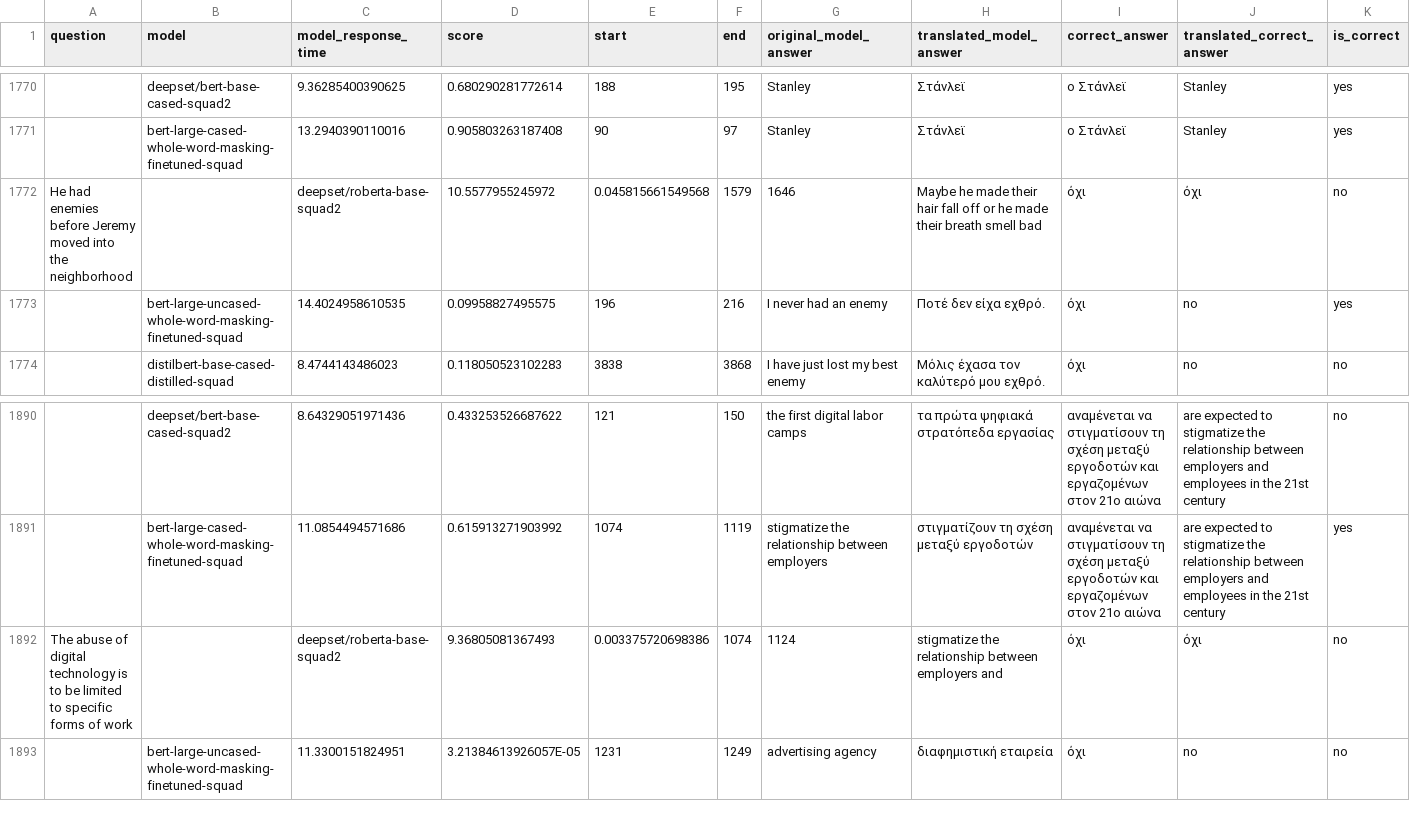
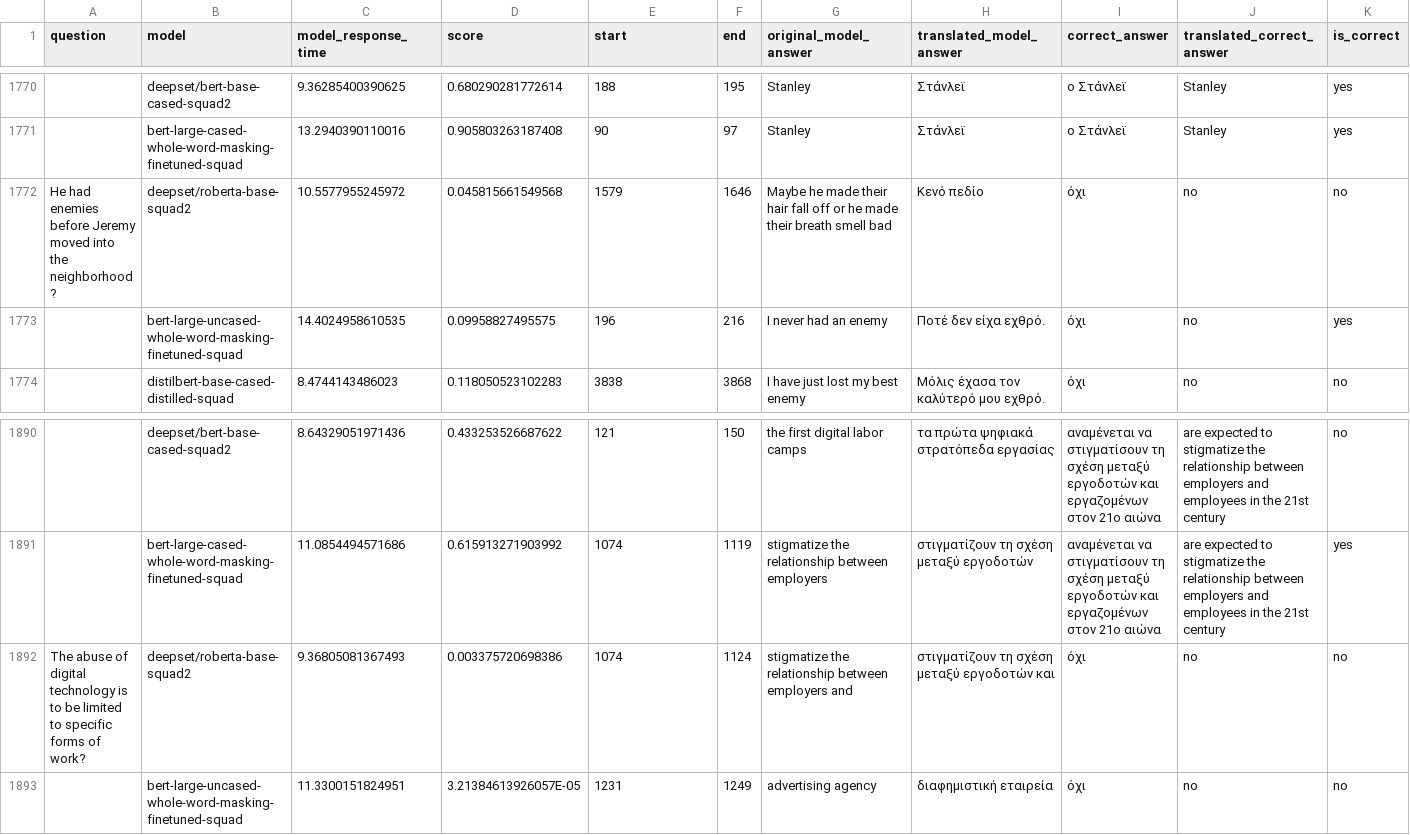
Before and after one commit to Rantaplanb/question-answering-evaluation, a CSV file: resources/csv_files/questions_with_answers_from_all_models_on_our_collection_bing.csv, drawn as a sheet; only a part is shown, gaps mark what is left out; removed rows and columns are numbered as before the commit, all else as after; the diff names each change by its address in the sheet, - before the commit and + after, or states it on an @@ line.

Commit message:
Added more model evaluation statistics.

```diff
--- a/resources/csv_files/questions_with_answers_from_all_models_on_our_collection_bing.csv
+++ b/resources/csv_files/questions_with_answers_from_all_models_on_our_collection_bing.csv
-row 1772: He had enemies before Jeremy moved into the neighborhood |  | deepset/roberta-base-squad2 | 10.5577955245972 | 0.045815661549568 | 1579 | 1646 | Maybe he made their hair fall off or he made their breath smell bad | όχι | όχι | no
+row 1772: He had enemies before Jeremy moved into the neighborhood ? | deepset/roberta-base-squad2 | 10.5577955245972 | 0.045815661549568 | 1579 | 1646 | Maybe he made their hair fall off or he made their breath smell bad | Κενό πεδίο | όχι | no | no
-row 1892: The abuse of digital technology is to be limited to specific forms of work |  | deepset/roberta-base-squad2 | 9.36805081367493 | 0.003375720698386 | 1074 | 1124 | stigmatize the relationship between employers and | όχι | όχι | no
+row 1892: The abuse of digital technology is to be limited to specific forms of work? | deepset/roberta-base-squad2 | 9.36805081367493 | 0.003375720698386 | 1074 | 1124 | stigmatize the relationship between employers and | στιγματίζουν τη σχέση μεταξύ εργοδοτών και | όχι | no | no
```
Also changed, not shown: 5 other files.
